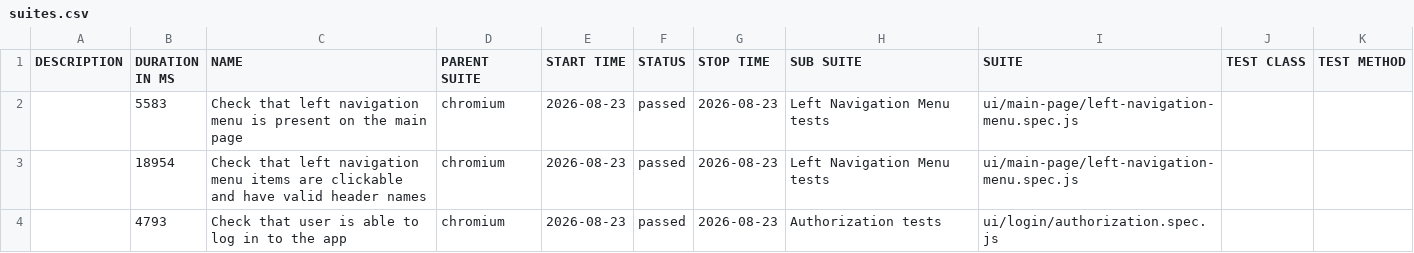
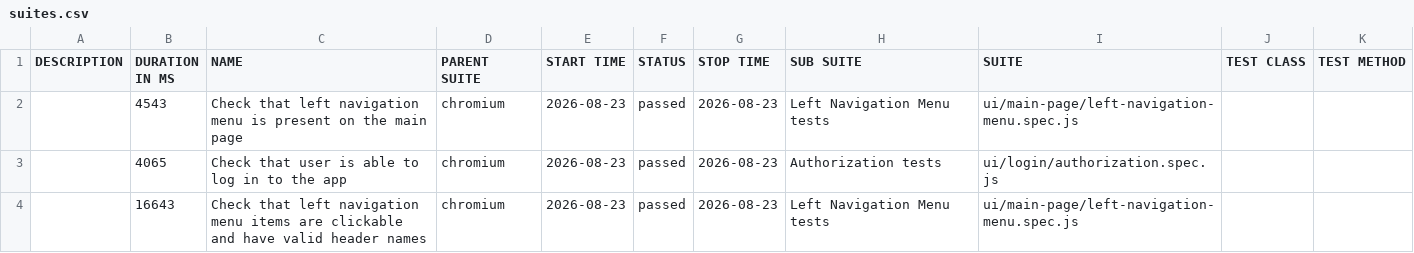
Before and after one commit to serhii-bohdanov/orangehrm-playwright-automation, a CSV file: data/suites.csv, drawn as a sheet.

```diff
--- a/data/suites.csv
+++ b/data/suites.csv
@@ -1,4 +1,4 @@
 "DESCRIPTION","DURATION IN MS","NAME","PARENT SUITE","START TIME","STATUS","STOP TIME","SUB SUITE","SUITE","TEST CLASS","TEST METHOD"
-"","5583","Check that left navigation menu is present on the main page","chromium","2026-08-23","passed","2026-08-23","Left Navigation Menu tests","ui/main-page/left-navigation-menu.spec.js","",""
-"","18954","Check that left navigation menu items are clickable and have valid header names","chromium","2026-08-23","passed","2026-08-23","Left Navigation Menu tests","ui/main-page/left-navigation-menu.spec.js","",""
-"","4793","Check that user is able to log in to the app","chromium","2026-08-23","passed","2026-08-23","Authorization tests","ui/login/authorization.spec.js","",""
+"","4543","Check that left navigation menu is present on the main page","chromium","2026-08-23","passed","2026-08-23","Left Navigation Menu tests","ui/main-page/left-navigation-menu.spec.js","",""
+"","4065","Check that user is able to log in to the app","chromium","2026-08-23","passed","2026-08-23","Authorization tests","ui/login/authorization.spec.js","",""
+"","16643","Check that left navigation menu items are clickable and have valid header names","chromium","2026-08-23","passed","2026-08-23","Left Navigation Menu tests","ui/main-page/left-navigation-menu.spec.js","",""
```
Also changed, not shown: 20 other files.
